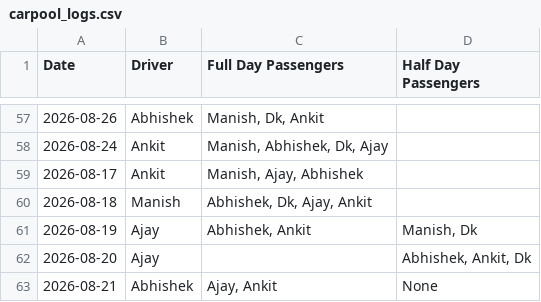
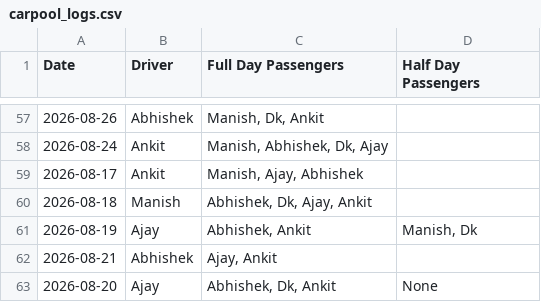
Before and after one commit to manishtripathiirman-collab/carpool-app, a CSV file: carpool_logs.csv, drawn as a sheet; only a part is shown, gaps mark what is left out.

Commit message:
Update trip logs for 2026-08-20

```diff
--- a/carpool_logs.csv
+++ b/carpool_logs.csv
@@ -61,3 +61,3 @@ Date,Driver,Full Day Passengers,Half Day Passengers
 2026-08-19,Ajay,"Abhishek, Ankit","Manish, Dk"
-2026-08-20,Ajay,,"Abhishek, Ankit, Dk"
-2026-08-21,Abhishek,"Ajay, Ankit",None
+2026-08-21,Abhishek,"Ajay, Ankit",
+2026-08-20,Ajay,"Abhishek, Dk, Ankit",None
```
